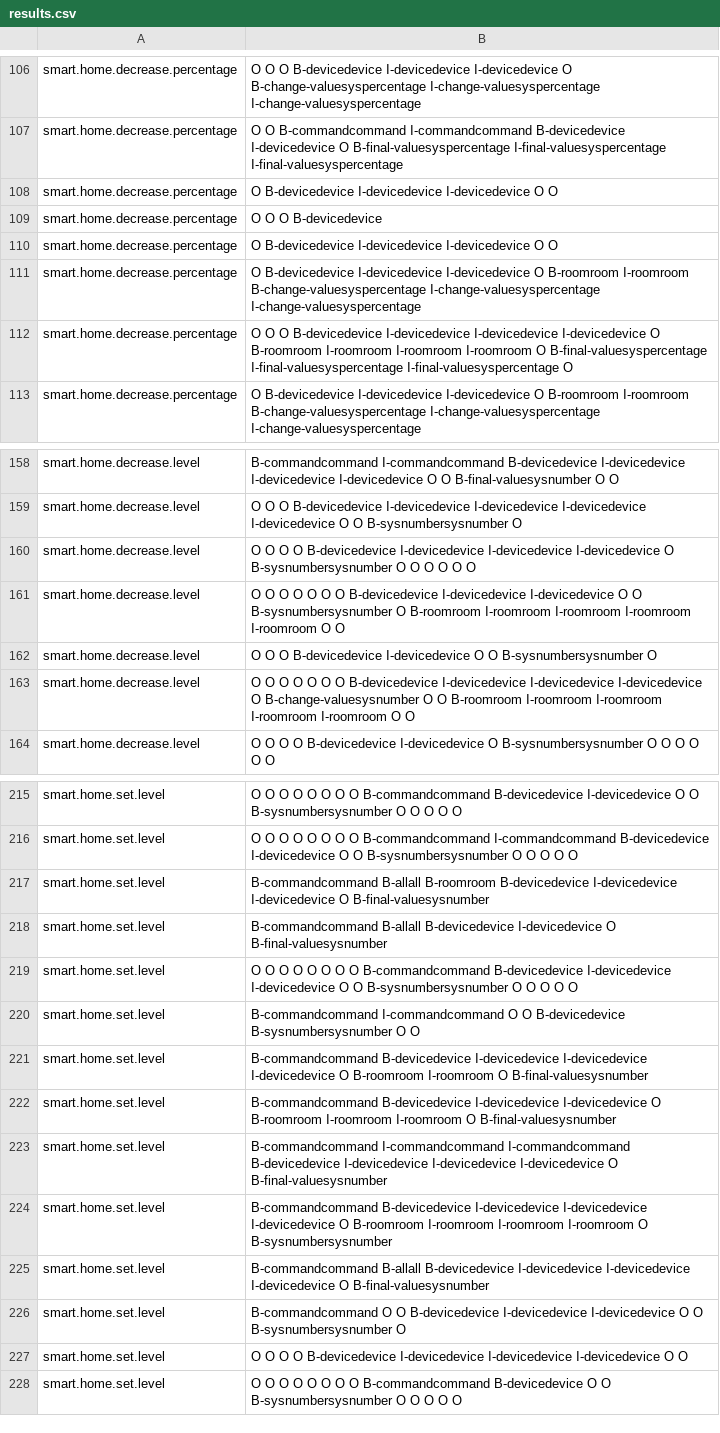
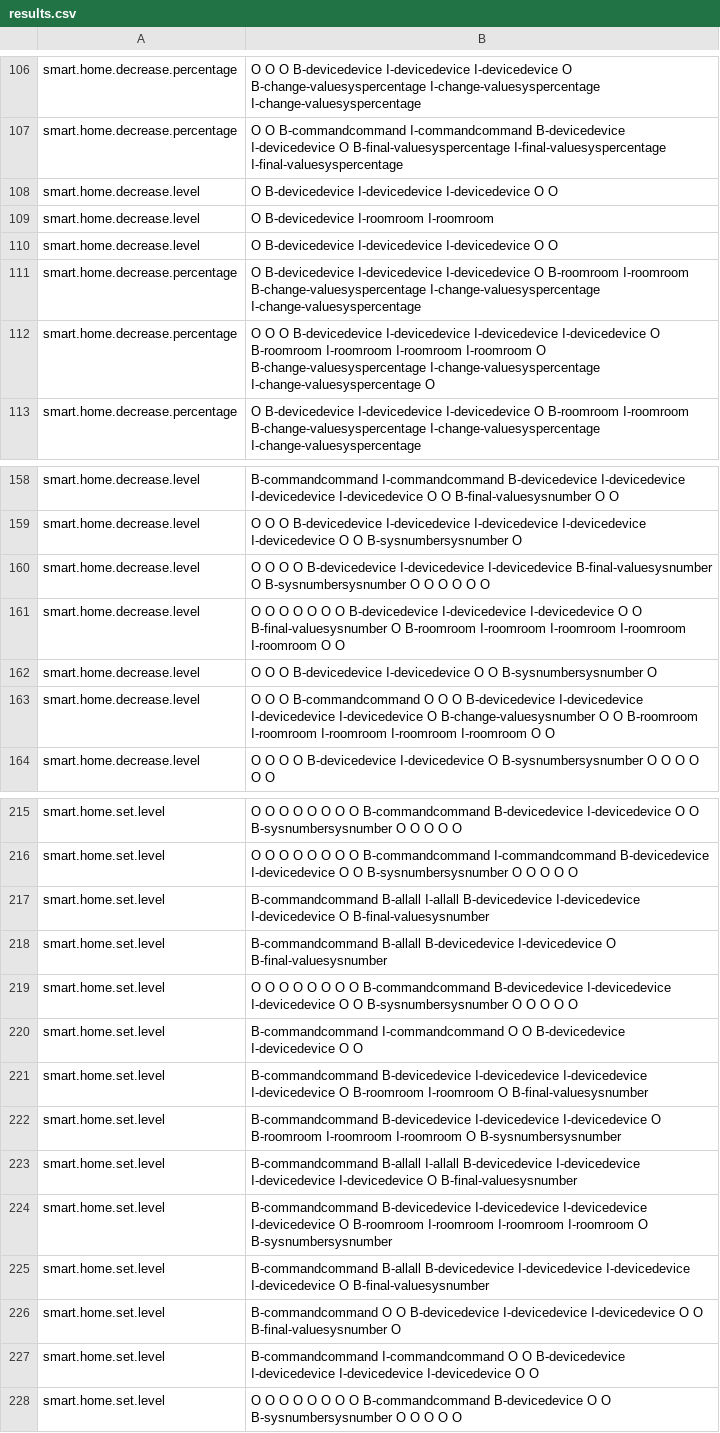
Before and after one commit to NeiH4207/Smart-Home-Intent-Detection-and-Slot-Filling, a CSV file: output/results.csv, drawn as a sheet; only a part is shown, gaps mark what is left out; the diff covers the shown part only.

```diff
--- a/output/results.csv
+++ b/output/results.csv
@@ -107,7 +107,7 @@ smart.home.decrease.percentage, O O O B-devicedevice I-devicedevice I-devicedevi
 smart.home.decrease.percentage, O O B-commandcommand I-commandcommand B-devicedevice I-devicedevice O B-final-valuesyspercentage I-final-valuesyspercentage I-final-valuesyspercentage
-smart.home.decrease.percentage, O B-devicedevice I-devicedevice I-devicedevice O O
-smart.home.decrease.percentage, O O O B-devicedevice
-smart.home.decrease.percentage, O B-devicedevice I-devicedevice I-devicedevice O O
+smart.home.decrease.level, O B-devicedevice I-devicedevice I-devicedevice O O
+smart.home.decrease.level, O B-devicedevice I-roomroom I-roomroom
+smart.home.decrease.level, O B-devicedevice I-devicedevice I-devicedevice O O
 smart.home.decrease.percentage, O B-devicedevice I-devicedevice I-devicedevice O B-roomroom I-roomroom B-change-valuesyspercentage I-change-valuesyspercentage I-change-valuesyspercentage
-smart.home.decrease.percentage, O O O B-devicedevice I-devicedevice I-devicedevice I-devicedevice O B-roomroom I-roomroom I-roomroom I-roomroom O B-final-valuesyspercentage I-final-valuesyspercentage I-final-valuesyspercentage O
+smart.home.decrease.percentage, O O O B-devicedevice I-devicedevice I-devicedevice I-devicedevice O B-roomroom I-roomroom I-roomroom I-roomroom O B-change-valuesyspercentage I-change-valuesyspercentage I-change-valuesyspercentage O
 smart.home.decrease.percentage, O B-devicedevice I-devicedevice I-devicedevice O B-roomroom I-roomroom B-change-valuesyspercentage I-change-valuesyspercentage I-change-valuesyspercentage
@@ -159,6 +159,6 @@ smart.home.decrease.level, B-commandcommand I-commandcommand B-devicedevice I-de
 smart.home.decrease.level, O O O B-devicedevice I-devicedevice I-devicedevice I-devicedevice I-devicedevice O O B-sysnumbersysnumber O
-smart.home.decrease.level, O O O O B-devicedevice I-devicedevice I-devicedevice I-devicedevice O B-sysnumbersysnumber O O O O O O
-smart.home.decrease.level, O O O O O O O B-devicedevice I-devicedevice I-devicedevice O O B-sysnumbersysnumber O B-roomroom I-roomroom I-roomroom I-roomroom I-roomroom O O
+smart.home.decrease.level, O O O O B-devicedevice I-devicedevice I-devicedevice B-final-valuesysnumber O B-sysnumbersysnumber O O O O O O
+smart.home.decrease.level, O O O O O O O B-devicedevice I-devicedevice I-devicedevice O O B-final-valuesysnumber O B-roomroom I-roomroom I-roomroom I-roomroom I-roomroom O O
 smart.home.decrease.level, O O O B-devicedevice I-devicedevice O O B-sysnumbersysnumber O
-smart.home.decrease.level, O O O O O O O B-devicedevice I-devicedevice I-devicedevice I-devicedevice O B-change-valuesysnumber O O B-roomroom I-roomroom I-roomroom I-roomroom I-roomroom O O
+smart.home.decrease.level, O O O B-commandcommand O O O B-devicedevice I-devicedevice I-devicedevice I-devicedevice O B-change-valuesysnumber O O B-roomroom I-roomroom I-roomroom I-roomroom I-roomroom O O
 smart.home.decrease.level, O O O O B-devicedevice I-devicedevice O B-sysnumbersysnumber O O O O O O
@@ -216,13 +216,13 @@ smart.home.set.level, O O O O O O O O B-commandcommand B-devicedevice I-devicede
 smart.home.set.level, O O O O O O O O B-commandcommand I-commandcommand B-devicedevice I-devicedevice O O B-sysnumbersysnumber O O O O O
-smart.home.set.level, B-commandcommand B-allall B-roomroom B-devicedevice I-devicedevice I-devicedevice O B-final-valuesysnumber
+smart.home.set.level, B-commandcommand B-allall I-allall B-devicedevice I-devicedevice I-devicedevice O B-final-valuesysnumber
 smart.home.set.level, B-commandcommand B-allall B-devicedevice I-devicedevice O B-final-valuesysnumber
 smart.home.set.level, O O O O O O O O B-commandcommand B-devicedevice I-devicedevice I-devicedevice O O B-sysnumbersysnumber O O O O O
-smart.home.set.level, B-commandcommand I-commandcommand O O B-devicedevice B-sysnumbersysnumber O O
+smart.home.set.level, B-commandcommand I-commandcommand O O B-devicedevice I-devicedevice O O
 smart.home.set.level, B-commandcommand B-devicedevice I-devicedevice I-devicedevice I-devicedevice O B-roomroom I-roomroom O B-final-valuesysnumber
-smart.home.set.level, B-commandcommand B-devicedevice I-devicedevice I-devicedevice O B-roomroom I-roomroom I-roomroom O B-final-valuesysnumber
-smart.home.set.level, B-commandcommand I-commandcommand I-commandcommand B-devicedevice I-devicedevice I-devicedevice I-devicedevice O B-final-valuesysnumber
+smart.home.set.level, B-commandcommand B-devicedevice I-devicedevice I-devicedevice O B-roomroom I-roomroom I-roomroom O B-sysnumbersysnumber
+smart.home.set.level, B-commandcommand B-allall I-allall B-devicedevice I-devicedevice I-devicedevice I-devicedevice O B-final-valuesysnumber
 smart.home.set.level, B-commandcommand B-devicedevice I-devicedevice I-devicedevice I-devicedevice O B-roomroom I-roomroom I-roomroom I-roomroom O B-sysnumbersysnumber
 smart.home.set.level, B-commandcommand B-allall B-devicedevice I-devicedevice I-devicedevice I-devicedevice O B-final-valuesysnumber
-smart.home.set.level, B-commandcommand O O B-devicedevice I-devicedevice I-devicedevice O O B-sysnumbersysnumber O
-smart.home.set.level, O O O O B-devicedevice I-devicedevice I-devicedevice I-devicedevice O O
+smart.home.set.level, B-commandcommand O O B-devicedevice I-devicedevice I-devicedevice O O B-final-valuesysnumber O
+smart.home.set.level, B-commandcommand I-commandcommand O O B-devicedevice I-devicedevice I-devicedevice I-devicedevice O O
 smart.home.set.level, O O O O O O O O B-commandcommand B-devicedevice O O B-sysnumbersysnumber O O O O O
```
Also changed, not shown: 59 edited cells elsewhere in this file, 7 other files.
